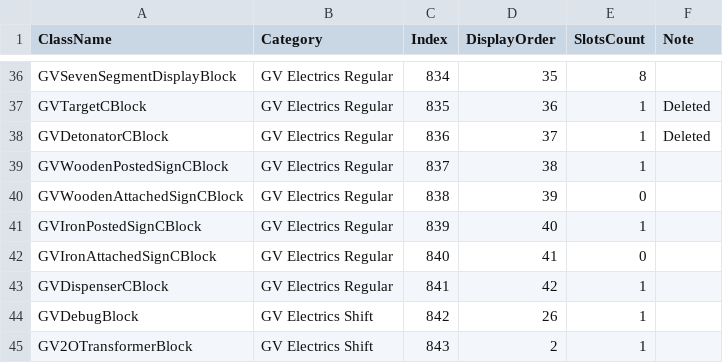
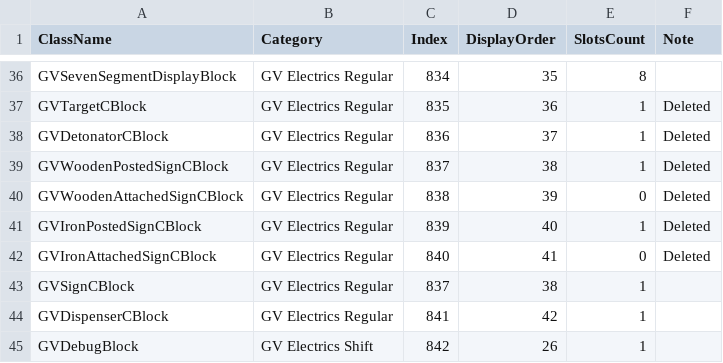
Before and after one commit to XiaofengdiZhu/Gigavolt, a CSV file: BlockIndexAndDisplayOrder.csv, drawn as a sheet; only a part is shown, gaps mark what is left out; the shorter side is filled out with more unchanged rows.

```diff
--- a/BlockIndexAndDisplayOrder.csv
+++ b/BlockIndexAndDisplayOrder.csv
@@ -38,6 +38,7 @@ GVTargetCBlock,GV Electrics Regular,835,36,1,Deleted
 GVDetonatorCBlock,GV Electrics Regular,836,37,1,Deleted
-GVWoodenPostedSignCBlock,GV Electrics Regular,837,38,1,
-GVWoodenAttachedSignCBlock,GV Electrics Regular,838,39,0,
-GVIronPostedSignCBlock,GV Electrics Regular,839,40,1,
-GVIronAttachedSignCBlock,GV Electrics Regular,840,41,0,
+GVWoodenPostedSignCBlock,GV Electrics Regular,837,38,1,Deleted
+GVWoodenAttachedSignCBlock,GV Electrics Regular,838,39,0,Deleted
+GVIronPostedSignCBlock,GV Electrics Regular,839,40,1,Deleted
+GVIronAttachedSignCBlock,GV Electrics Regular,840,41,0,Deleted
+GVSignCBlock,GV Electrics Regular,837,38,1,
 GVDispenserCBlock,GV Electrics Regular,841,42,1,
```
Also changed, not shown: Gigavolt/Assets/Gigavolt.csv, 22 other files.
